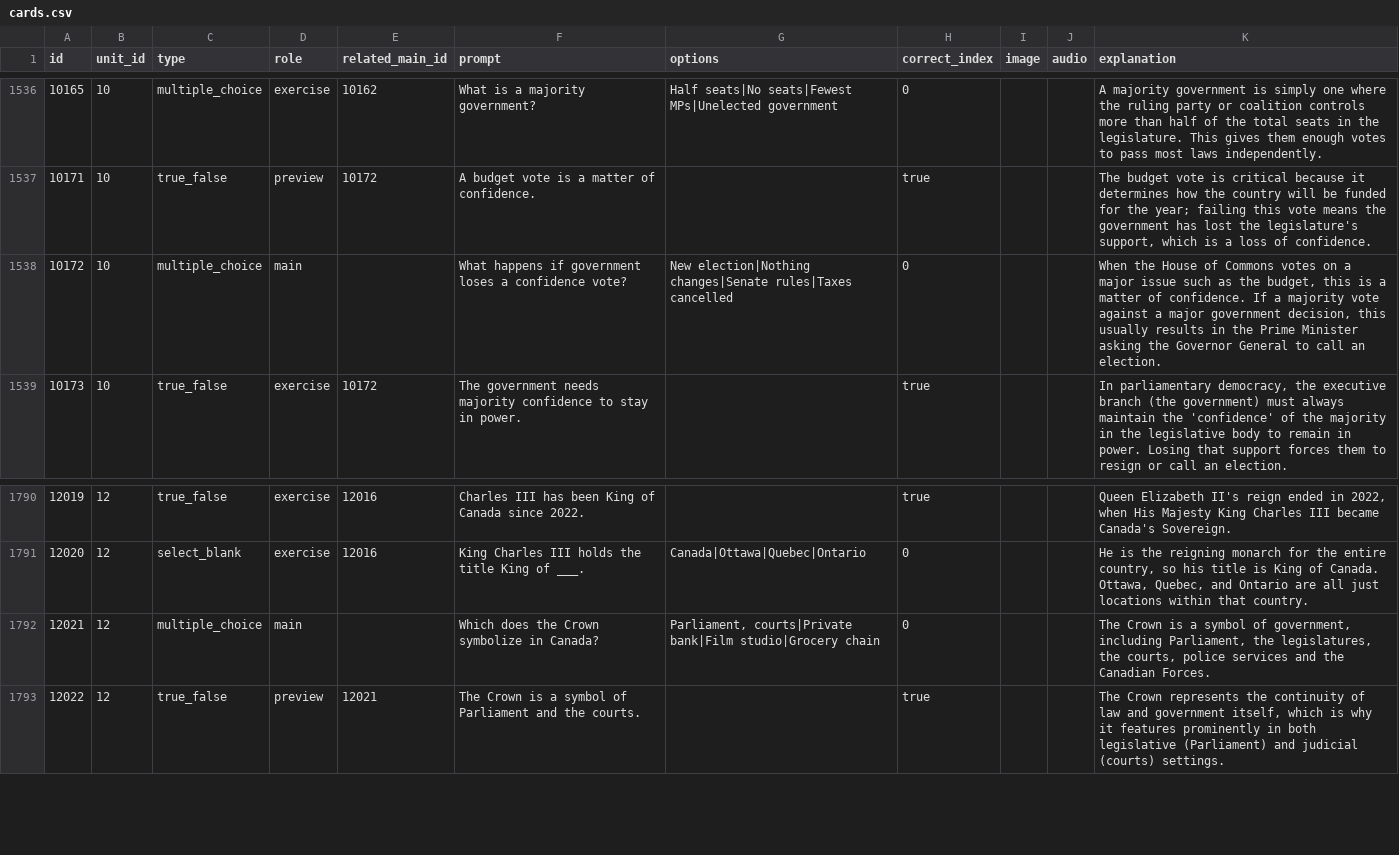
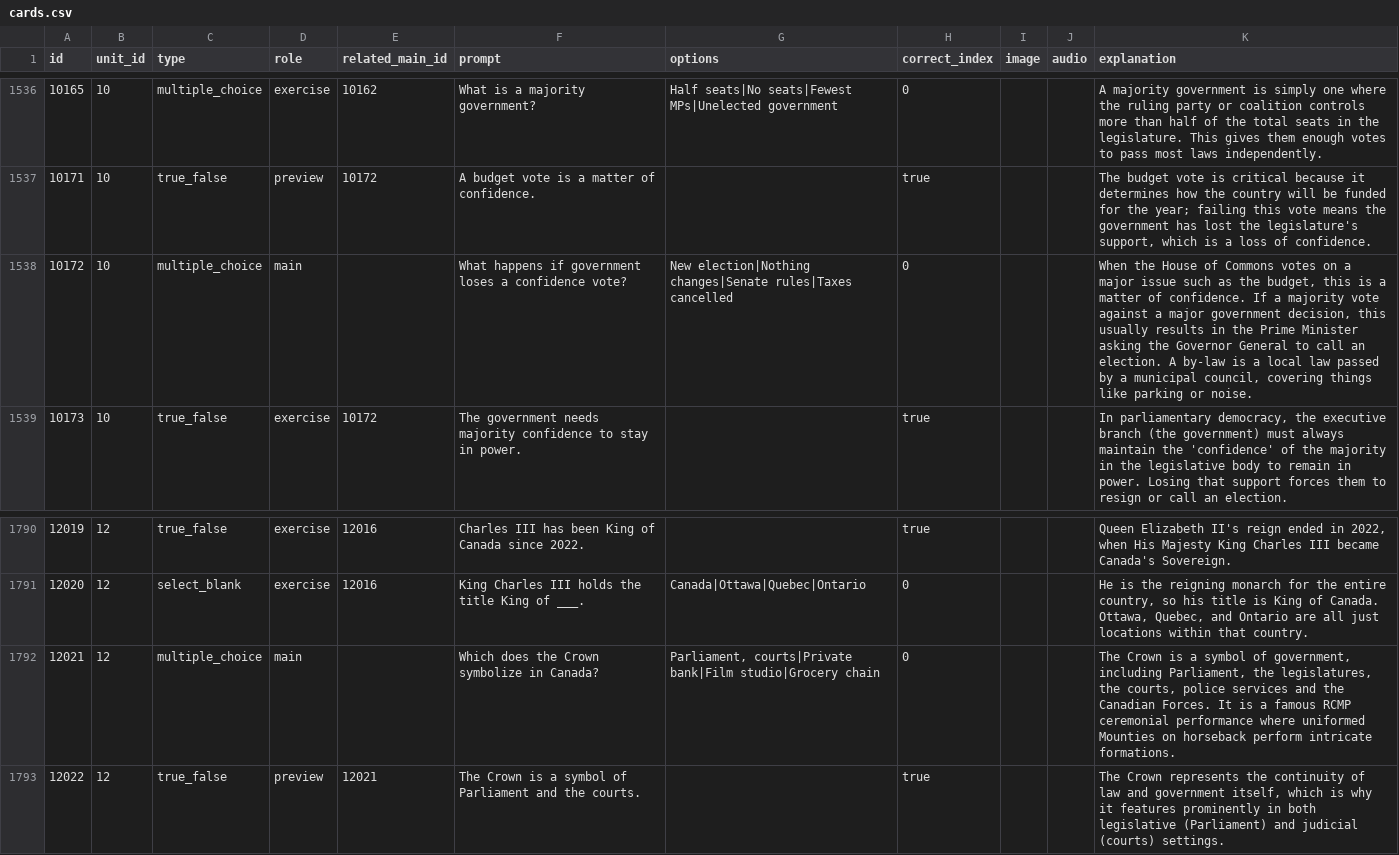
Before and after one commit to yaaddi-courses/canadian-citizenship, a CSV file: source/cards.csv, drawn as a sheet; only a part is shown, gaps mark what is left out.

```diff
--- a/source/cards.csv
+++ b/source/cards.csv
@@ -1537,3 +1537,3 @@ id,unit_id,type,role,related_main_id,prompt,options,correct_index,image,audio,ex
 10171,10,true_false,preview,10172,A budget vote is a matter of confidence.,,true,,,"The budget vote is critical because it determines how the country will be funded for the year; failing this vote means the government has lost the legislature's support, which is a loss of confidence."
-10172,10,multiple_choice,main,,What happens if government loses a confidence vote?,New election|Nothing changes|Senate rules|Taxes cancelled,0,,,"When the House of Commons votes on a major issue such as the budget, this is a matter of confidence. If a majority vote against a major government decision, this usually results in the Prime Minister asking the Governor General to call an election."
+10172,10,multiple_choice,main,,What happens if government loses a confidence vote?,New election|Nothing changes|Senate rules|Taxes cancelled,0,,,"When the House of Commons votes on a major issue such as the budget, this is a matter of confidence. If a majority vote against a major government decision, this usually results in the Prime Minister asking the Governor General to call an election. A by-law is a local law passed by a municipal council, covering things like parking or noise."
 10173,10,true_false,exercise,10172,The government needs majority confidence to stay in power.,,true,,,"In parliamentary democracy, the executive branch (the government) must always maintain the 'confidence' of the majority in the legislative body to remain in power. Losing that support forces them to resign or call an election."
@@ -1791,3 +1791,3 @@ id,unit_id,type,role,related_main_id,prompt,options,correct_index,image,audio,ex
 12020,12,select_blank,exercise,12016,King Charles III holds the title King of ___.,Canada|Ottawa|Quebec|Ontario,0,,,"He is the reigning monarch for the entire country, so his title is King of Canada. Ottawa, Quebec, and Ontario are all just locations within that country."
-12021,12,multiple_choice,main,,Which does the Crown symbolize in Canada?,"Parliament, courts|Private bank|Film studio|Grocery chain",0,,,"The Crown is a symbol of government, including Parliament, the legislatures, the courts, police services and the Canadian Forces."
+12021,12,multiple_choice,main,,Which does the Crown symbolize in Canada?,"Parliament, courts|Private bank|Film studio|Grocery chain",0,,,"The Crown is a symbol of government, including Parliament, the legislatures, the courts, police services and the Canadian Forces. It is a famous RCMP ceremonial performance where uniformed Mounties on horseback perform intricate formations."
 12022,12,true_false,preview,12021,The Crown is a symbol of Parliament and the courts.,,true,,,"The Crown represents the continuity of law and government itself, which is why it features prominently in both legislative (Parliament) and judicial (courts) settings."
```
Also changed, not shown: source/glossary.csv, 1 other file.
